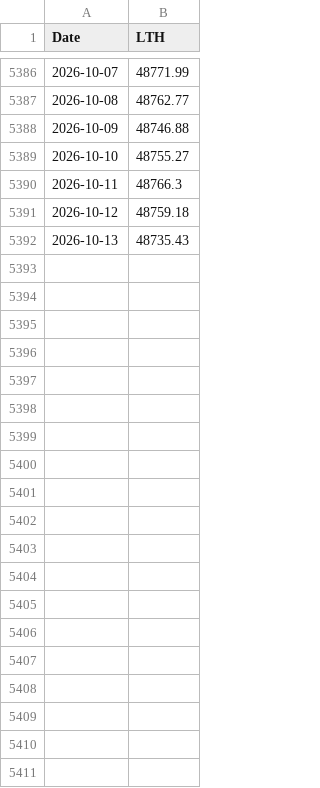
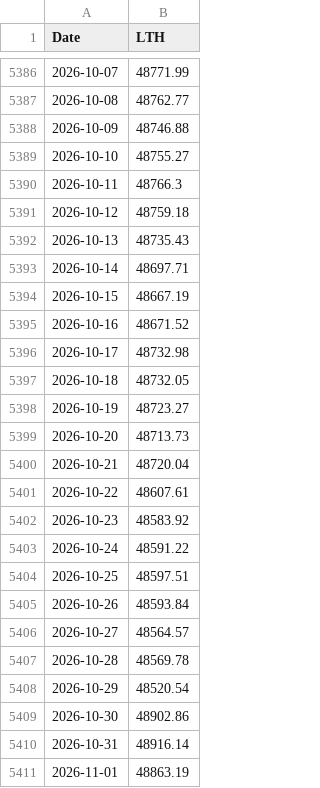
Before and after one commit to carlosmassa/btc-etl-pipeline, a CSV file: data/BTC_LTH.csv, drawn as a sheet; only a part is shown, gaps mark what is left out; the diff covers the shown part only.

```diff
--- a/data/BTC_LTH.csv
+++ b/data/BTC_LTH.csv
@@ -5392 +5392,20 @@ Date,LTH
 2026-10-13,48735.43
+2026-10-14,48697.71
+2026-10-15,48667.19
+2026-10-16,48671.52
+2026-10-17,48732.98
+2026-10-18,48732.05
+2026-10-19,48723.27
+2026-10-20,48713.73
+2026-10-21,48720.04
+2026-10-22,48607.61
+2026-10-23,48583.92
+2026-10-24,48591.22
+2026-10-25,48597.51
+2026-10-26,48593.84
+2026-10-27,48564.57
+2026-10-28,48569.78
+2026-10-29,48520.54
+2026-10-30,48902.86
+2026-10-31,48916.14
+2026-11-01,48863.19
```
Also changed, not shown: 13 added rows elsewhere in this file, data/BTC_STH.csv.
